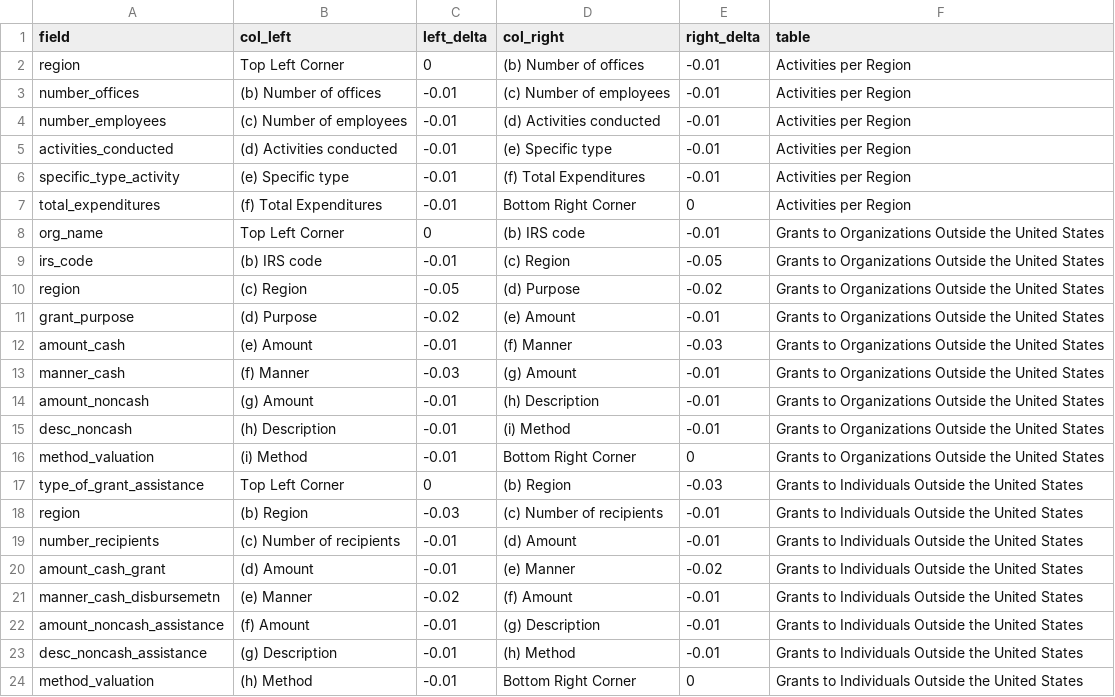
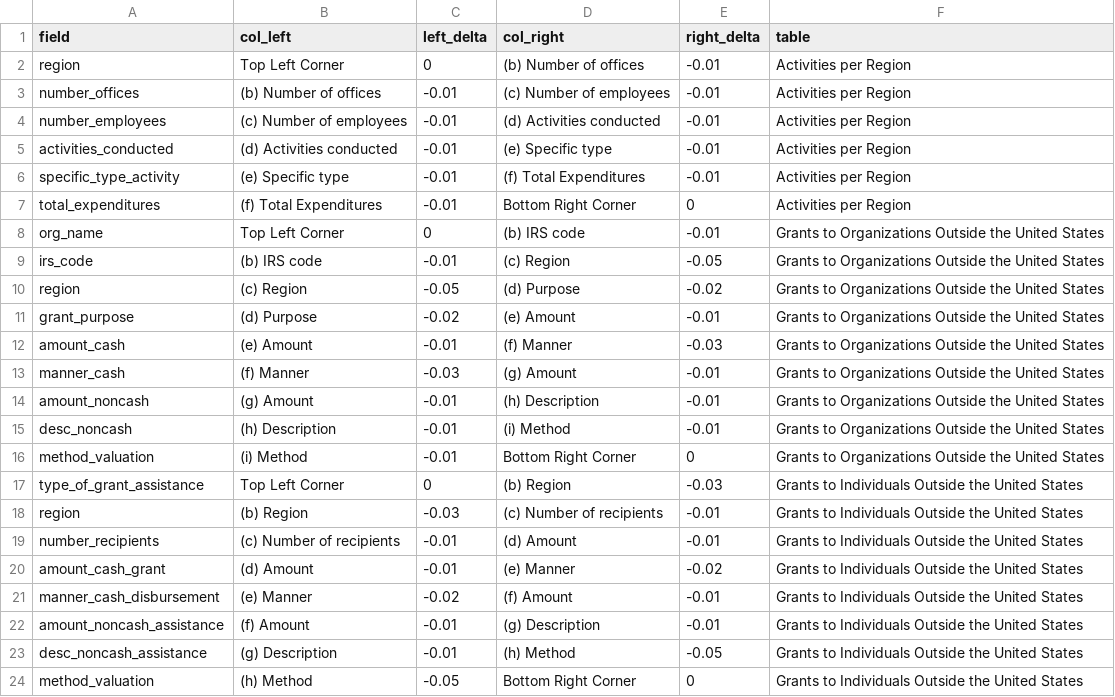
Before and after one commit to ethanscorey/parse_990_textract, a CSV file: schedule_f_row_extractors.csv, drawn as a sheet.

```diff
--- a/schedule_f_row_extractors.csv
+++ b/schedule_f_row_extractors.csv
@@ -20,5 +20,5 @@ number_recipients,(c) Number of recipients,-0.01,(d) Amount,-0.01,Grants to Indi
 amount_cash_grant,(d) Amount,-0.01,(e) Manner,-0.02,Grants to Individuals Outside the United States
-manner_cash_disbursemetn,(e) Manner,-0.02,(f) Amount,-0.01,Grants to Individuals Outside the United States
+manner_cash_disbursement,(e) Manner,-0.02,(f) Amount,-0.01,Grants to Individuals Outside the United States
 amount_noncash_assistance,(f) Amount,-0.01,(g) Description,-0.01,Grants to Individuals Outside the United States
-desc_noncash_assistance,(g) Description,-0.01,(h) Method,-0.01,Grants to Individuals Outside the United States
-method_valuation,(h) Method,-0.01,Bottom Right Corner,0,Grants to Individuals Outside the United States
+desc_noncash_assistance,(g) Description,-0.01,(h) Method,-0.05,Grants to Individuals Outside the United States
+method_valuation,(h) Method,-0.05,Bottom Right Corner,0,Grants to Individuals Outside the United States
```
Also changed, not shown: 5 other files.
